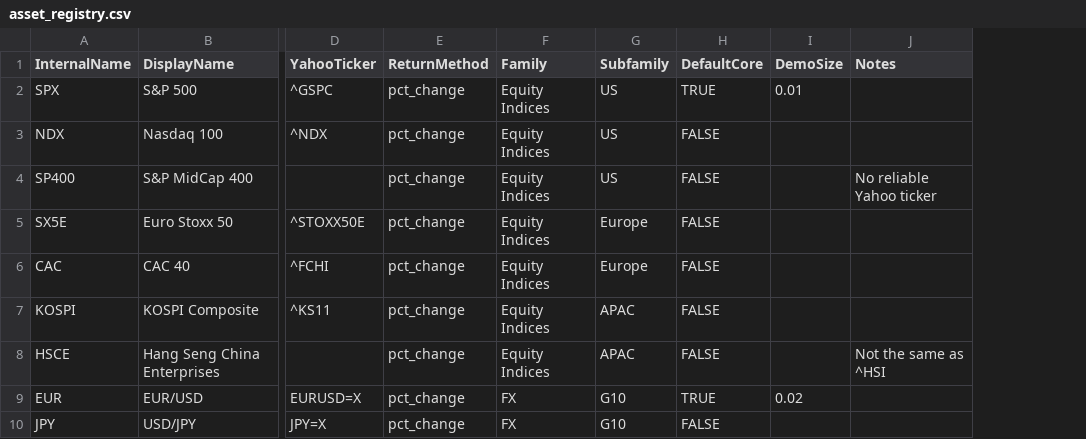
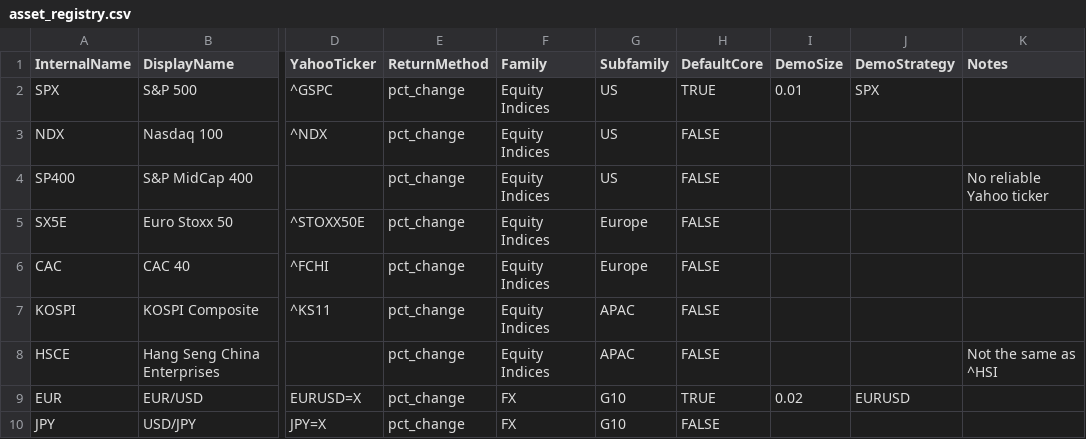
Before and after one commit to jeangaga/TAA2, a CSV file: data/asset_registry.csv, drawn as a sheet; only a part is shown, gaps mark what is left out; the diff names each change by its address in the sheet, - before the commit and + after, or states it on an @@ line.

Commit message:
Add files via upload

```diff
--- a/data/asset_registry.csv
+++ b/data/asset_registry.csv
+column J (DemoStrategy), rows 2-9: SPX |  |  |  |  |  |  | EURUSD
```
